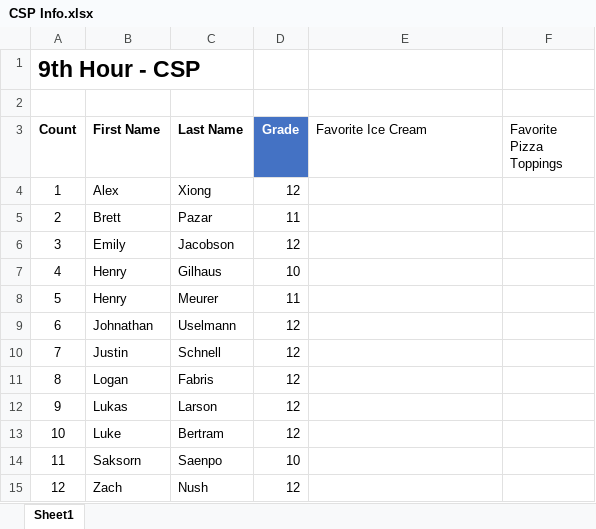
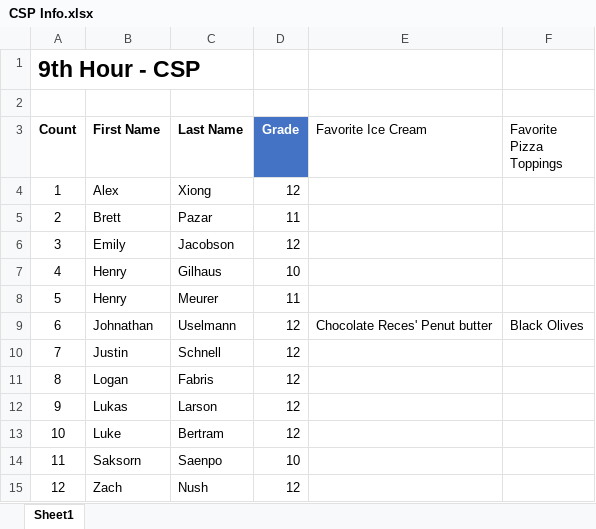
Before and after one commit to braatzki/csp-practice, an Excel workbook: CSP Info.xlsx, sheet Sheet1, drawn as a sheet; values as stored, in another font and other column widths than the file's, no borders; table styles not drawn; the diff names each change by its address in the sheet, - before the commit and + after, or states it on an @@ line.

Commit message:
Add files via upload

```diff
--- a/CSP Info.xlsx (sheet Sheet1)
+++ b/CSP Info.xlsx (sheet Sheet1)
-E9 (Favorite Ice Cream): (empty)
+E9 (Favorite Ice Cream): Chocolate Reces' Penut butter
-F9 (Favorite Pizza Toppings): (empty)
+F9 (Favorite Pizza Toppings): Black Olives
```
